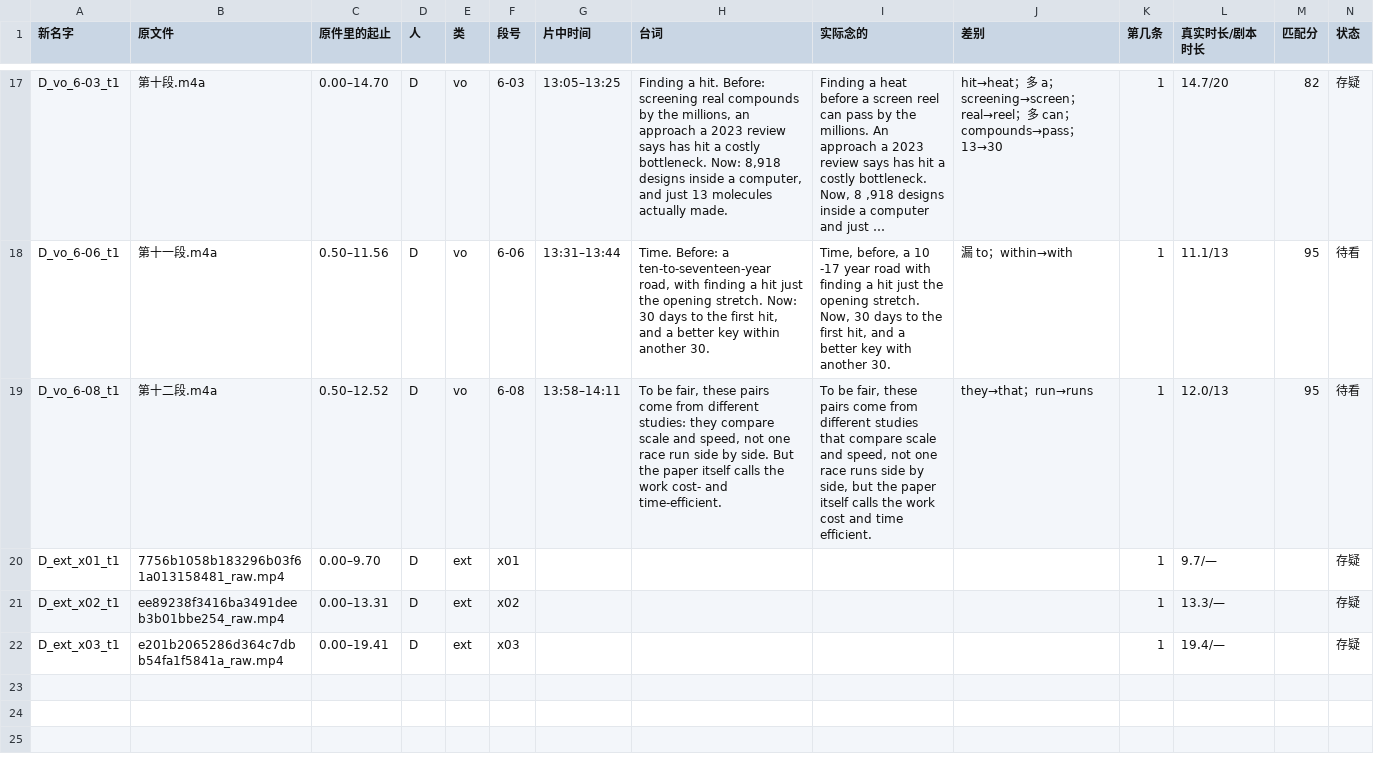
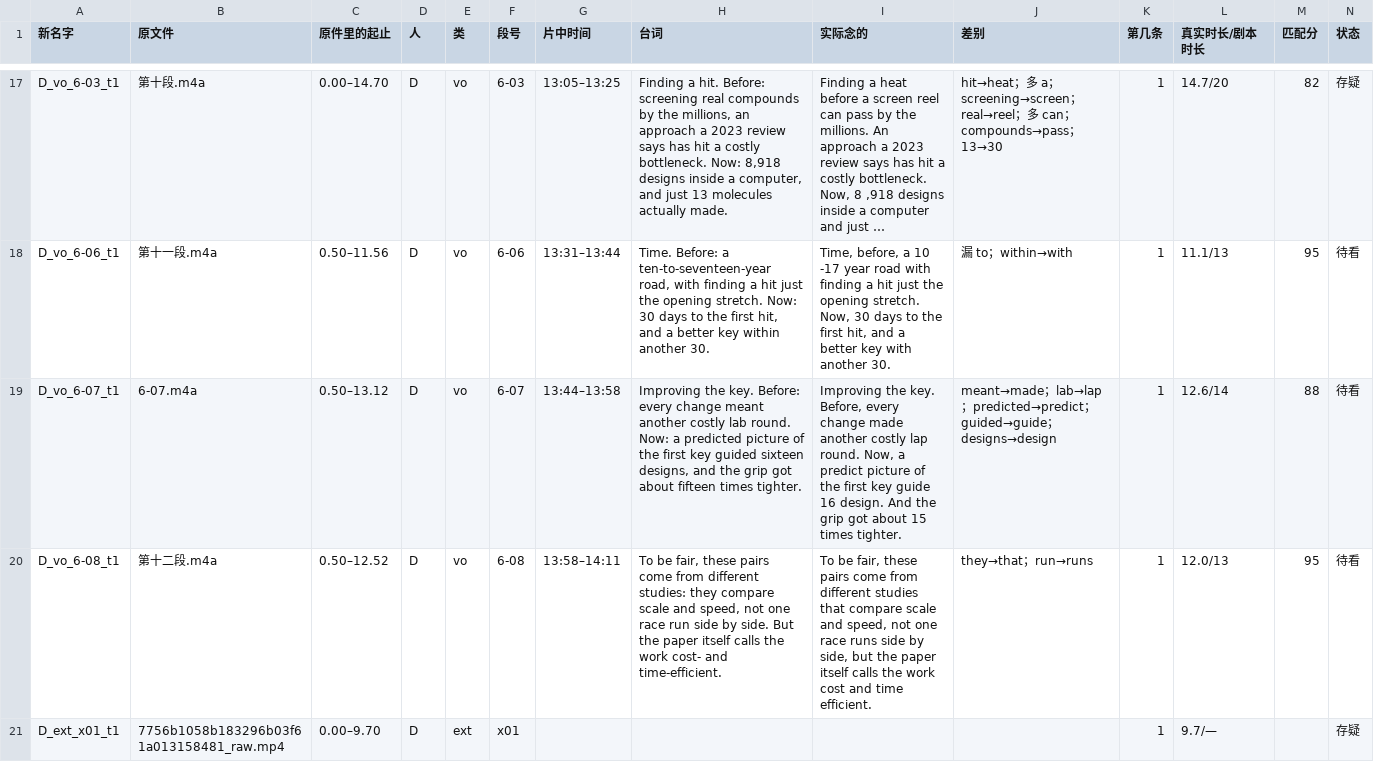
Before and after one commit to wolassaaa/cdk20-video, a CSV file: 镜头设计_v3/素材流程/素材对照表.csv, drawn as a sheet; only a part is shown, gaps mark what is left out; the shorter side is filled out with more unchanged rows; long unchanged cells end in …; rows hold the shown columns only; the diff names each change by its address in the sheet, - before the commit and + after, or states it on an @@ line.

```diff
--- a/镜头设计_v3/素材流程/素材对照表.csv
+++ b/镜头设计_v3/素材流程/素材对照表.csv
+row 19: D_vo_6-07_t1 | 6-07.m4a | 0.50–13.12 | D | vo | 6-07 | 13:44–13:58 | Improving the key. Before: every change meant another costly lab round. Now: a predicted picture of the first key guided sixteen designs, and the grip got about fifteen times tighter. | Improving the key. Before, every change made another costly lap round. Now, a predict picture of the first key guide 16 design. And the grip got about 15 times tighter. | meant→made；lab→lap；predicted→predict；guided→guide；designs→design | 1 | 12.6/14 | 88 | 待看
```
Also changed, not shown: 8 other files.
